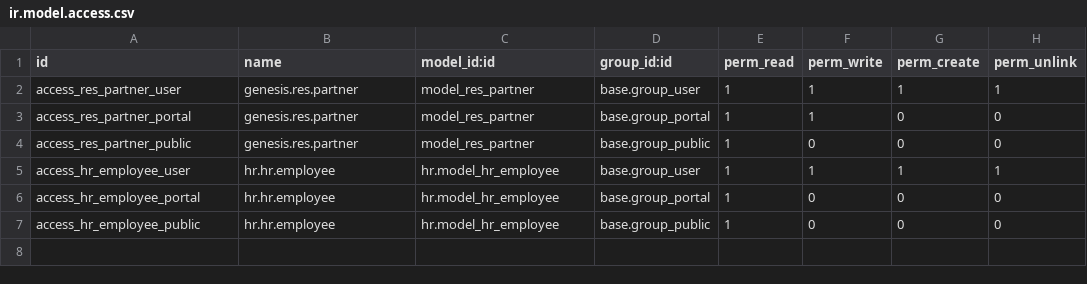
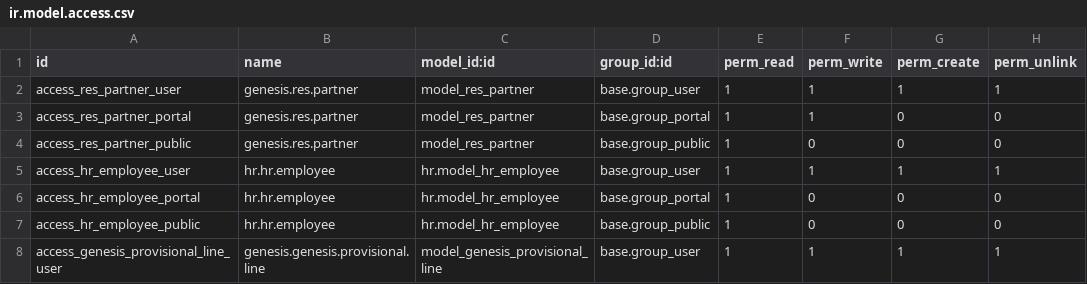
Before and after one commit to istarii-srl/genesis-test, a CSV file: genesis/security/ir.model.access.csv, drawn as a sheet; the diff names each change by its address in the sheet, - before the commit and + after, or states it on an @@ line.

Commit message:
security rules

```diff
--- a/genesis/security/ir.model.access.csv
+++ b/genesis/security/ir.model.access.csv
+row 8: access_genesis_provisional_line_user | genesis.genesis.provisional.line | model_genesis_provisional_line | base.group_user | 1 | 1 | 1 | 1
```
Also changed, not shown: 2 other files.
